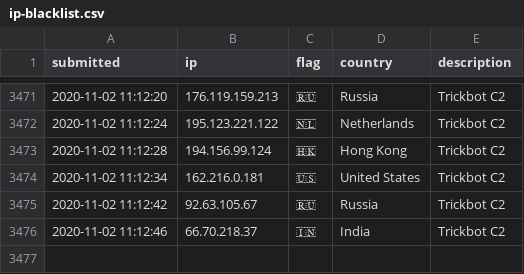
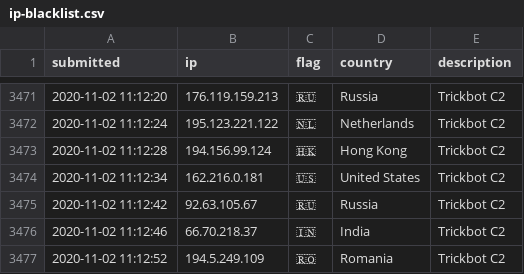
Before and after one commit to l-perrone/IoC, a CSV file: ip-blacklist.csv, drawn as a sheet; only a part is shown, gaps mark what is left out; the diff names each change by its address in the sheet, - before the commit and + after, or states it on an @@ line.

Commit message:
New IoC pushed.

```diff
--- a/ip-blacklist.csv
+++ b/ip-blacklist.csv
+row 3477: 2020-11-02 11:12:52 | 194.5.249.109 | 🇷🇴 | Romania | Trickbot C2
```
